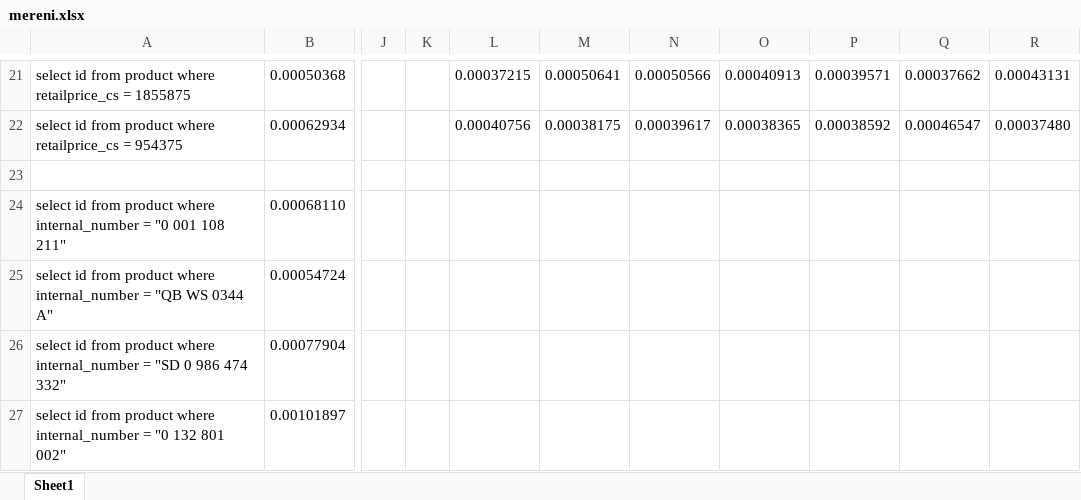
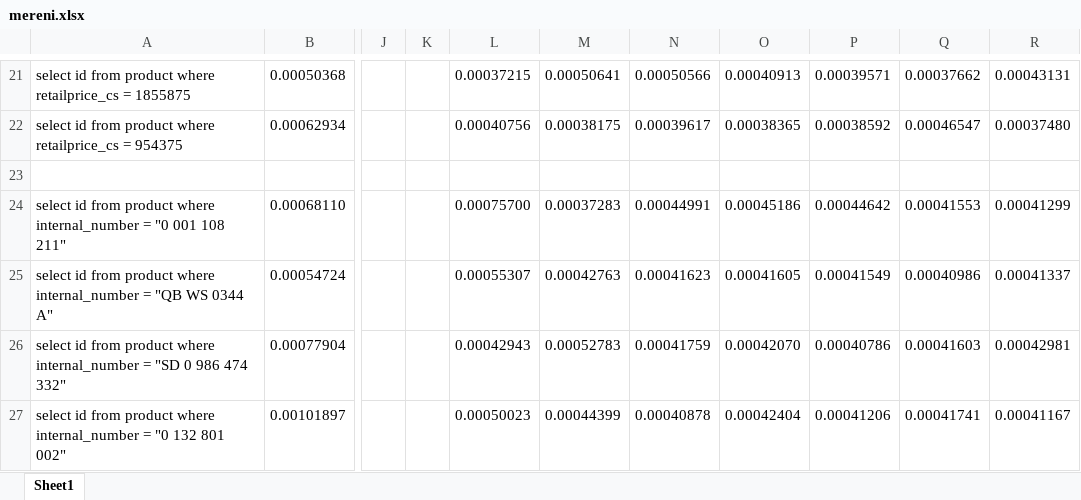
Before and after one commit to mira01/bp, an Excel workbook: mereni.xlsx, sheet Sheet1, drawn as a sheet; only a part is shown, gaps mark what is left out; values as stored, in another font and other column widths than the file's, no borders; the diff covers the shown part only; the diff names each change by its address in the sheet, - before the commit and + after, or states it on an @@ line.

Commit message:
MEMORY internal number

```diff
--- a/mereni.xlsx (sheet Sheet1)
+++ b/mereni.xlsx (sheet Sheet1)
-L24: (empty)
+L24: 0.00075700
-M24: (empty)
+M24: 0.00037283
-N24: (empty)
+N24: 0.00044991
-O24: (empty)
+O24: 0.00045186
-P24: (empty)
+P24: 0.00044642
-Q24: (empty)
+Q24: 0.00041553
-R24: (empty)
+R24: 0.00041299
-L25: (empty)
+L25: 0.00055307
-M25: (empty)
+M25: 0.00042763
-N25: (empty)
+N25: 0.00041623
-O25: (empty)
+O25: 0.00041605
-P25: (empty)
+P25: 0.00041549
-Q25: (empty)
+Q25: 0.00040986
-R25: (empty)
+R25: 0.00041337
-L26: (empty)
+L26: 0.00042943
-M26: (empty)
+M26: 0.00052783
-N26: (empty)
+N26: 0.00041759
-O26: (empty)
+O26: 0.00042070
-P26: (empty)
+P26: 0.00040786
-Q26: (empty)
+Q26: 0.00041603
-R26: (empty)
+R26: 0.00042981
-L27: (empty)
+L27: 0.00050023
-M27: (empty)
+M27: 0.00044399
-N27: (empty)
+N27: 0.00040878
-O27: (empty)
+O27: 0.00042404
-P27: (empty)
+P27: 0.00041206
-Q27: (empty)
+Q27: 0.00041741
-R27: (empty)
+R27: 0.00041167
```
Also changed, not shown: 7 edited cells elsewhere in this sheet.
